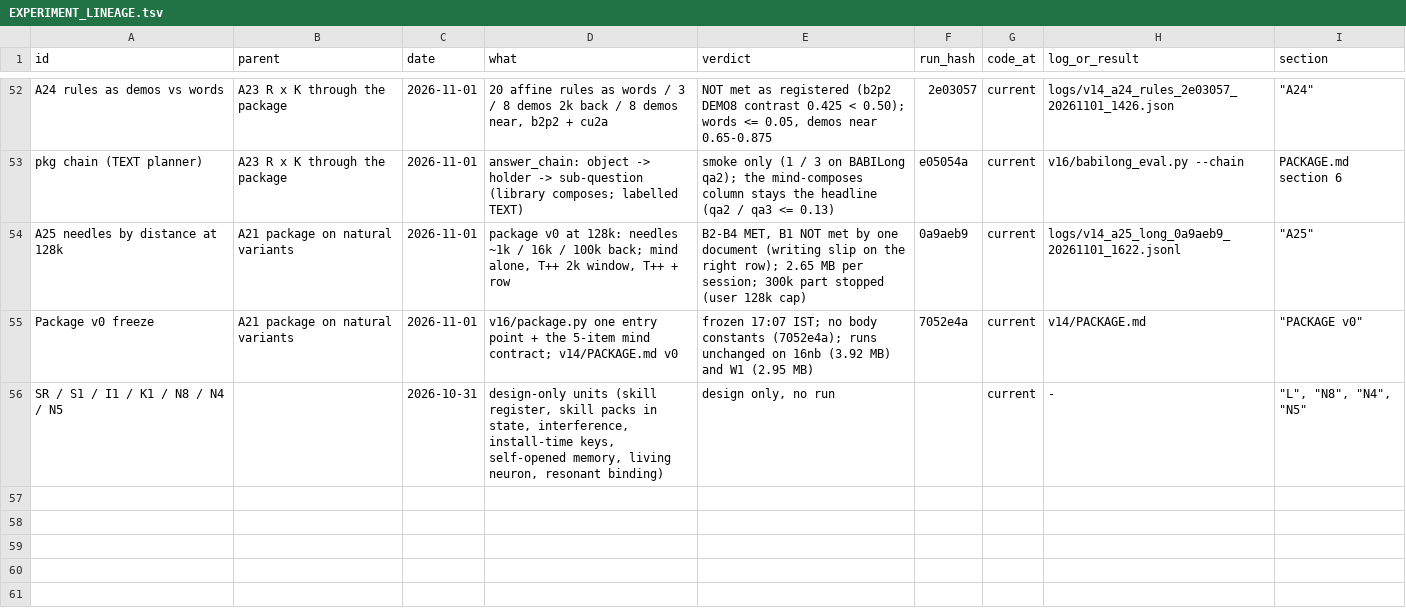
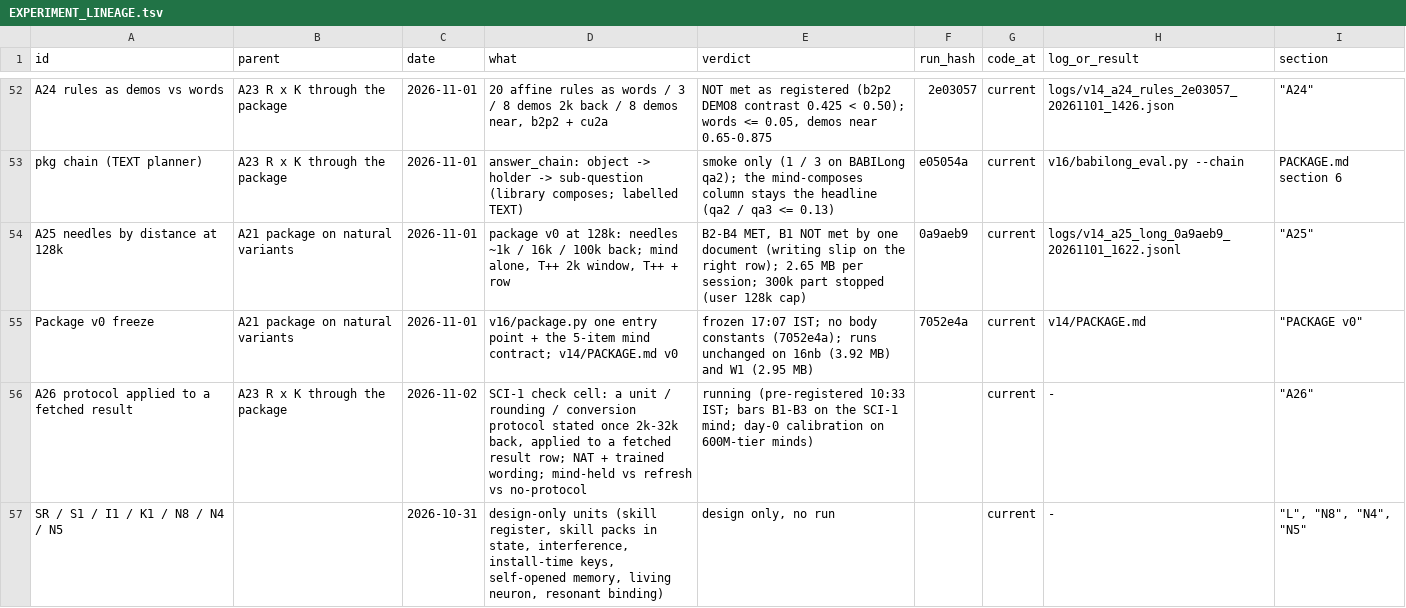
Before and after one commit to gowrav-vishwakarma/qllm2, a TSV file: v14/EXPERIMENT_LINEAGE.tsv, drawn as a sheet; only a part is shown, gaps mark what is left out; the diff names each change by its address in the sheet, - before the commit and + after, or states it on an @@ line.

Commit message:
v14 contract_check.py (package v0 contract on a trained or random-init body of any geometry); package.py address bytes from the address width (was b2p2's 592 / 78); A26 pre-registered (SCI-1 protocol cell) + lineage row
Why: Lead's SCI-1 asks (contract at the new size; a science check cell). The address cost of a bigger body must not
be b2p2's constant.
Verified (CPU): b2p2 contract OK (chunked 6.1e-5, decode 1.0e-5, deep copy 1.4e-5, _dilate state change + reset 0,
592 B/token int8 = the old constant, 4.88 B/token sign bits, toy ' amber.' / ' cedar.' text0, F2 right row);
random-init M2 dim 980 x 24 layers (348M) contract OK (6e-7 / 1e-6 / 1e-6, address block 12, state 1.92 MB,
984 B/token); v14.check_layout OK; exp_tree renders 135 nodes.

```diff
--- a/v14/EXPERIMENT_LINEAGE.tsv
+++ b/v14/EXPERIMENT_LINEAGE.tsv
+row 56: A26 protocol applied to a fetched result | A23 R x K through the package | 2026-11-02 | SCI-1 check cell: a unit / rounding / conversion protocol stated once 2k-32k back, applied to a fetched result row; NAT + trained wording; mind-held vs refresh vs no-protocol | running (pre-registered 10:33 IST; bars B1-B3 on the SCI-1 mind; day-0 calibration on 600M-tier minds) |  | current | - | "A26"
```
Also changed, not shown: 5 other files.
